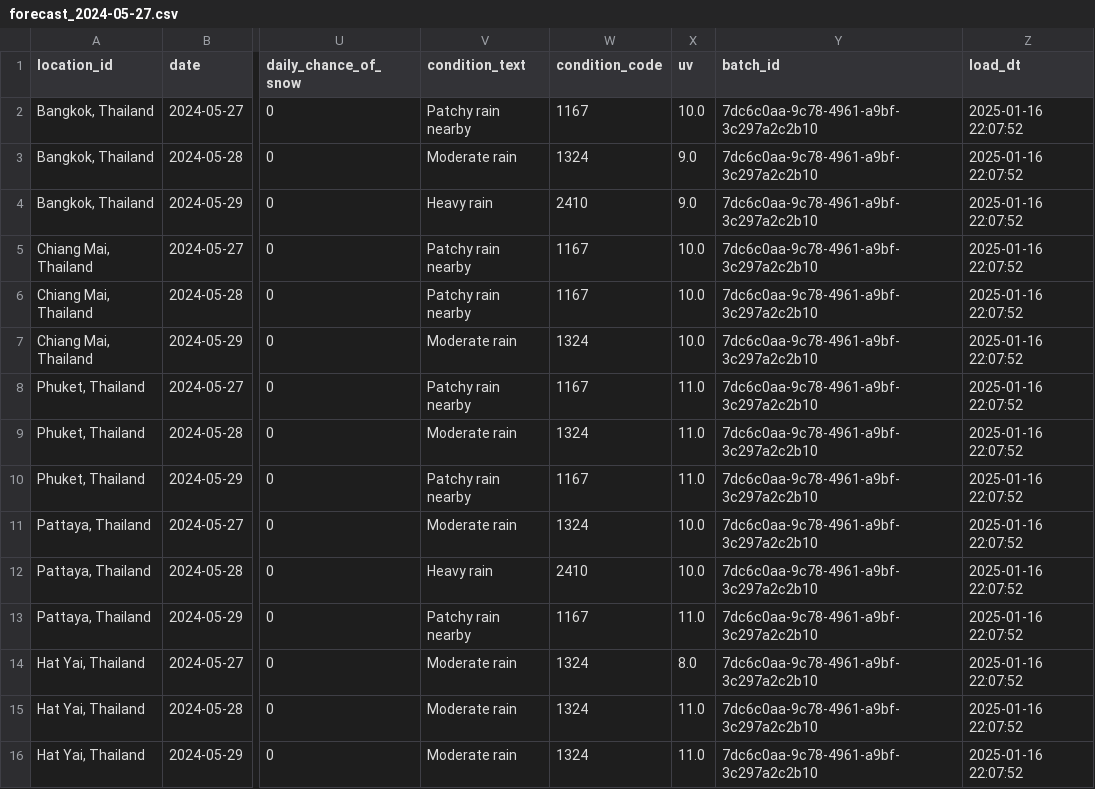
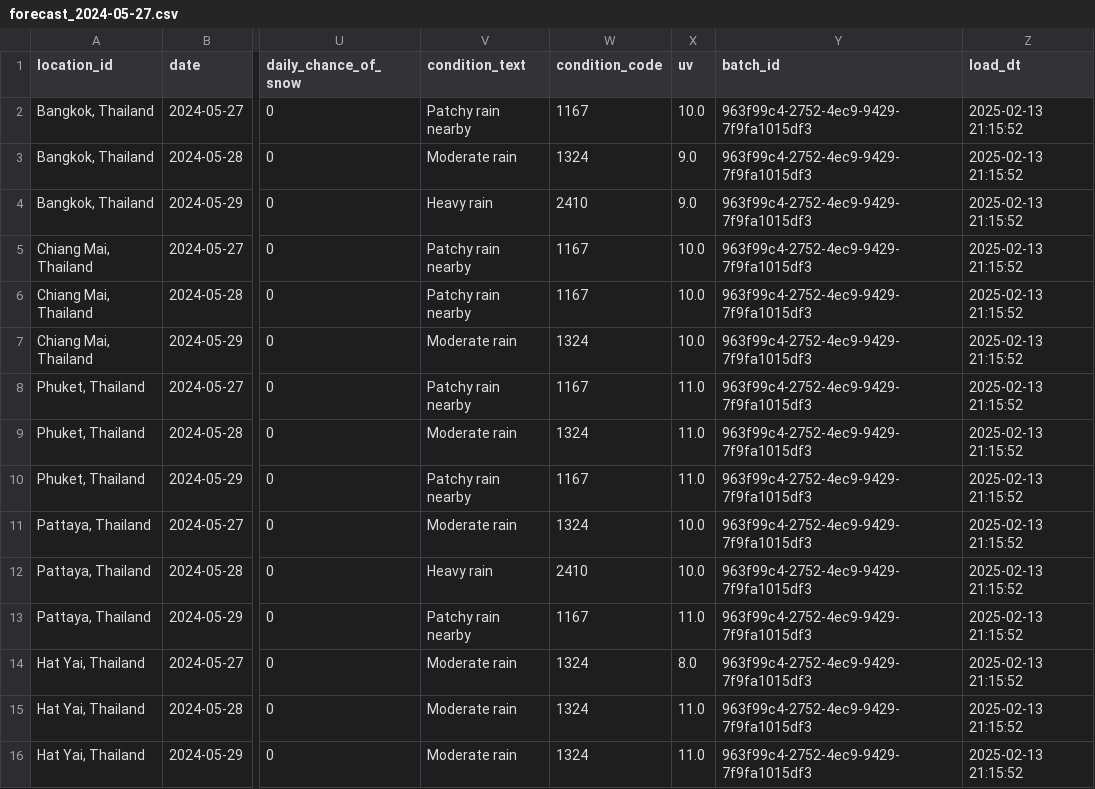
Before and after one commit to caesarmario/weather-data-engineering-pipeline, a CSV file: output/raw/forecast_2024-05-27.csv, drawn as a sheet; only a part is shown, gaps mark what is left out; the diff names each change by its address in the sheet, - before the commit and + after, or states it on an @@ line.

```diff
--- a/output/raw/forecast_2024-05-27.csv
+++ b/output/raw/forecast_2024-05-27.csv
-Y2:Y16 (batch_id): 7dc6c0aa-9c78-4961-a9bf-3c297a2c2b10
+Y2:Y16 (batch_id): 963f99c4-2752-4ec9-9429-7f9fa1015df3
-Z2:Z16 (load_dt): 2025-01-16 22:07:52
+Z2:Z16 (load_dt): 2025-02-13 21:15:52
```
Also changed, not shown: output/raw/current_2024-05-27.csv, output/raw/location_2024-05-27.csv, 11 other files.
